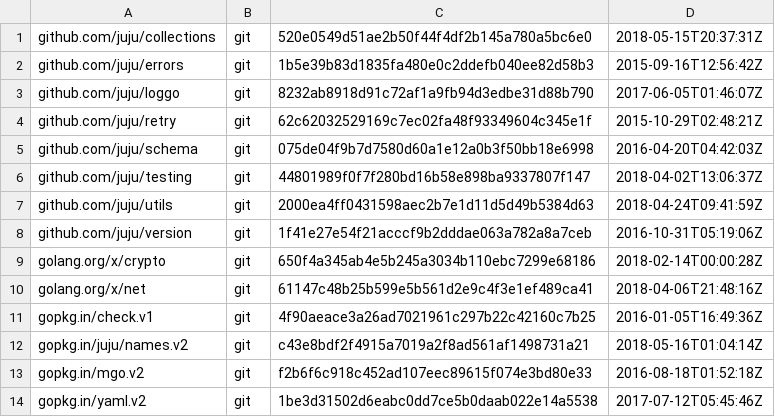
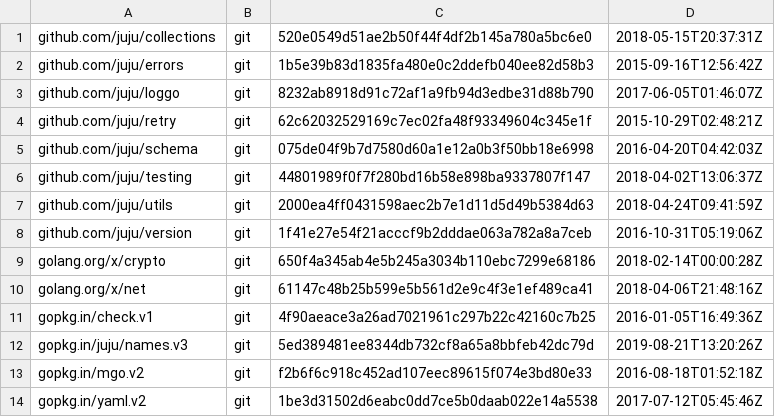
Before and after one commit to juju/description, a TSV file: dependencies.tsv, drawn as a sheet.

Commit message:
Change from names.v2 to names.v3.  There are no differences between the two for this package.
go fmt

```diff
--- a/dependencies.tsv
+++ b/dependencies.tsv
@@ -11,3 +11,3 @@ golang.org/x/net	git	61147c48b25b599e5b561d2e9c4f3e1ef489ca41	2018-04-06T21:48:1
 gopkg.in/check.v1	git	4f90aeace3a26ad7021961c297b22c42160c7b25	2016-01-05T16:49:36Z
-gopkg.in/juju/names.v2	git	c43e8bdf2f4915a7019a2f8ad561af1498731a21	2018-05-16T01:04:14Z
+gopkg.in/juju/names.v3	git	5ed389481ee8344db732cf8a65a8bbfeb42dc79d	2019-08-21T13:20:26Z
 gopkg.in/mgo.v2	git	f2b6f6c918c452ad107eec89615f074e3bd80e33	2016-08-18T01:52:18Z
```
Also changed, not shown: 21 other files.
